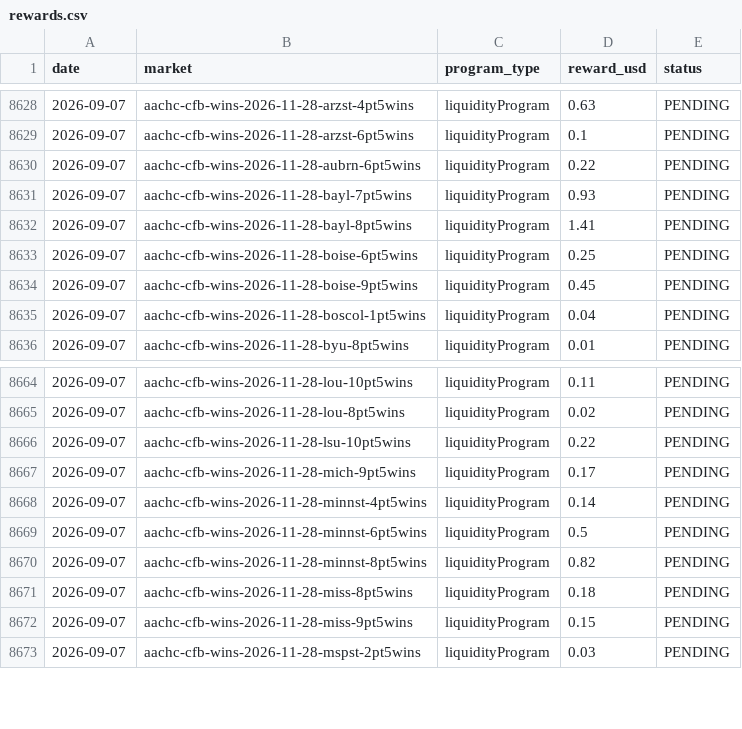
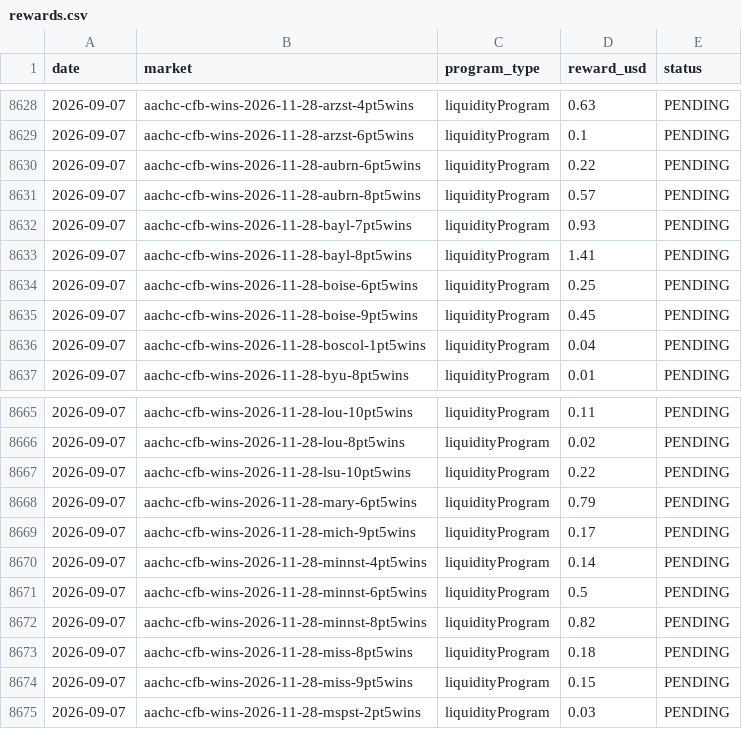
Before and after one commit to wfco223/Liquidity-rewards, a CSV file: data/rewards.csv, drawn as a sheet; only a part is shown, gaps mark what is left out.

Commit message:
Update rewards.csv [skip ci]

```diff
--- a/data/rewards.csv
+++ b/data/rewards.csv
@@ -8630,2 +8630,3 @@ date,market,program_type,reward_usd,status
 2026-09-07,aachc-cfb-wins-2026-11-28-aubrn-6pt5wins,liquidityProgram,0.22,PENDING
+2026-09-07,aachc-cfb-wins-2026-11-28-aubrn-8pt5wins,liquidityProgram,0.57,PENDING
 2026-09-07,aachc-cfb-wins-2026-11-28-bayl-7pt5wins,liquidityProgram,0.93,PENDING
@@ -8666,2 +8667,3 @@ date,market,program_type,reward_usd,status
 2026-09-07,aachc-cfb-wins-2026-11-28-lsu-10pt5wins,liquidityProgram,0.22,PENDING
+2026-09-07,aachc-cfb-wins-2026-11-28-mary-6pt5wins,liquidityProgram,0.79,PENDING
 2026-09-07,aachc-cfb-wins-2026-11-28-mich-9pt5wins,liquidityProgram,0.17,PENDING
```
